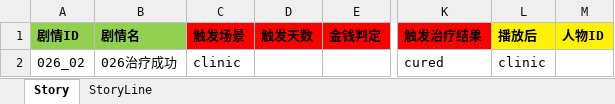
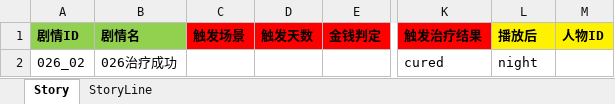
Before and after one commit to lqc19891229/Doctor, an Excel workbook: DataTables/DetailText/剧情/026_02治疗成功.xlsx, sheet Story, drawn as a sheet; only a part is shown, gaps mark what is left out; values as stored, in another font and other column widths than the file's, no borders; the diff names each change by its address in the sheet, - before the commit and + after, or states it on an @@ line.

```diff
--- a/DataTables/DetailText/剧情/026_02治疗成功.xlsx (sheet Story)
+++ b/DataTables/DetailText/剧情/026_02治疗成功.xlsx (sheet Story)
-C2 (触发场景): clinic
+C2 (触发场景): (empty)
-L2 (播放后): clinic
+L2 (播放后): night
```
Also changed, not shown: DataTables/Data.backup_before_detailtext_import.xlsx, DataTables/Data.xlsx, 17 other files.
